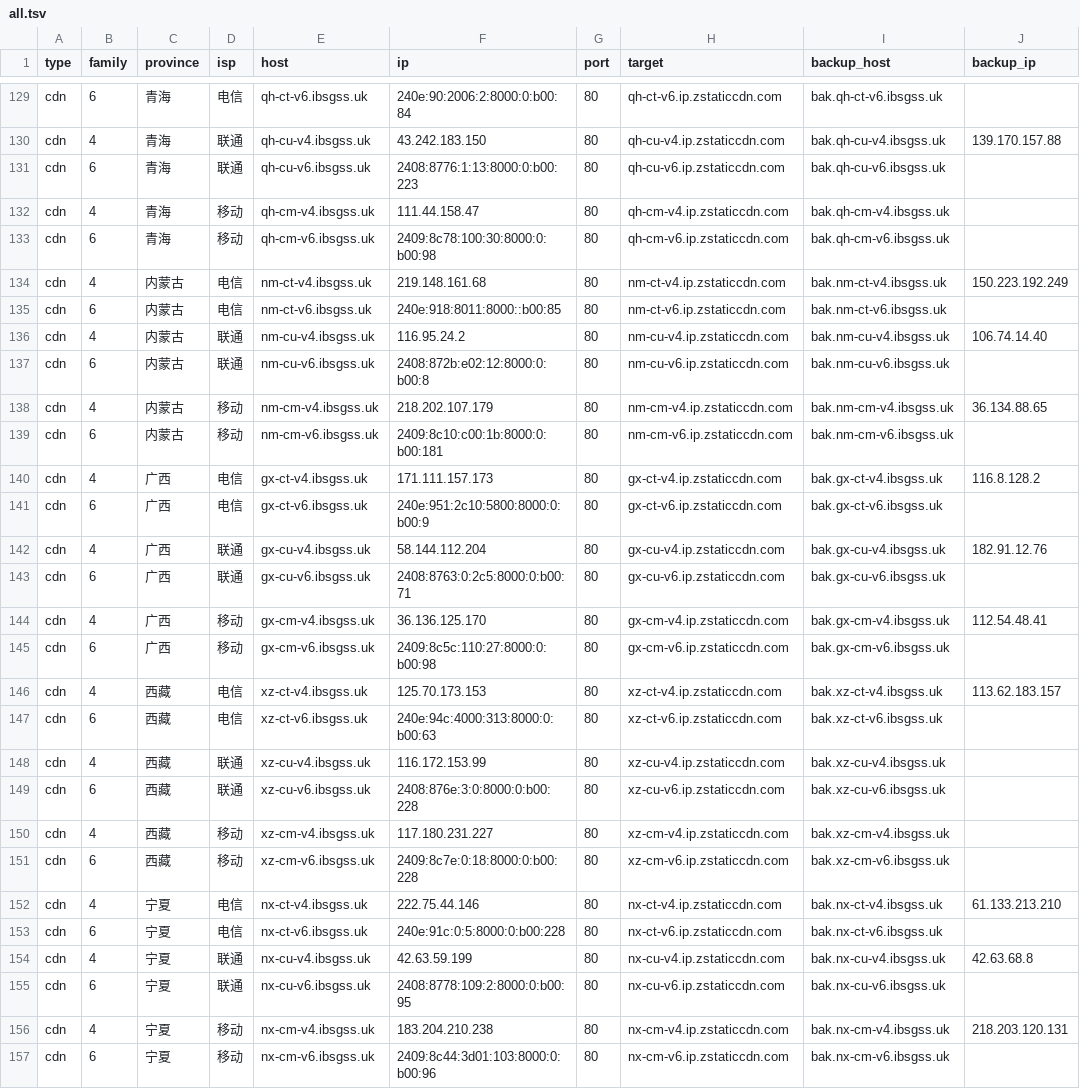
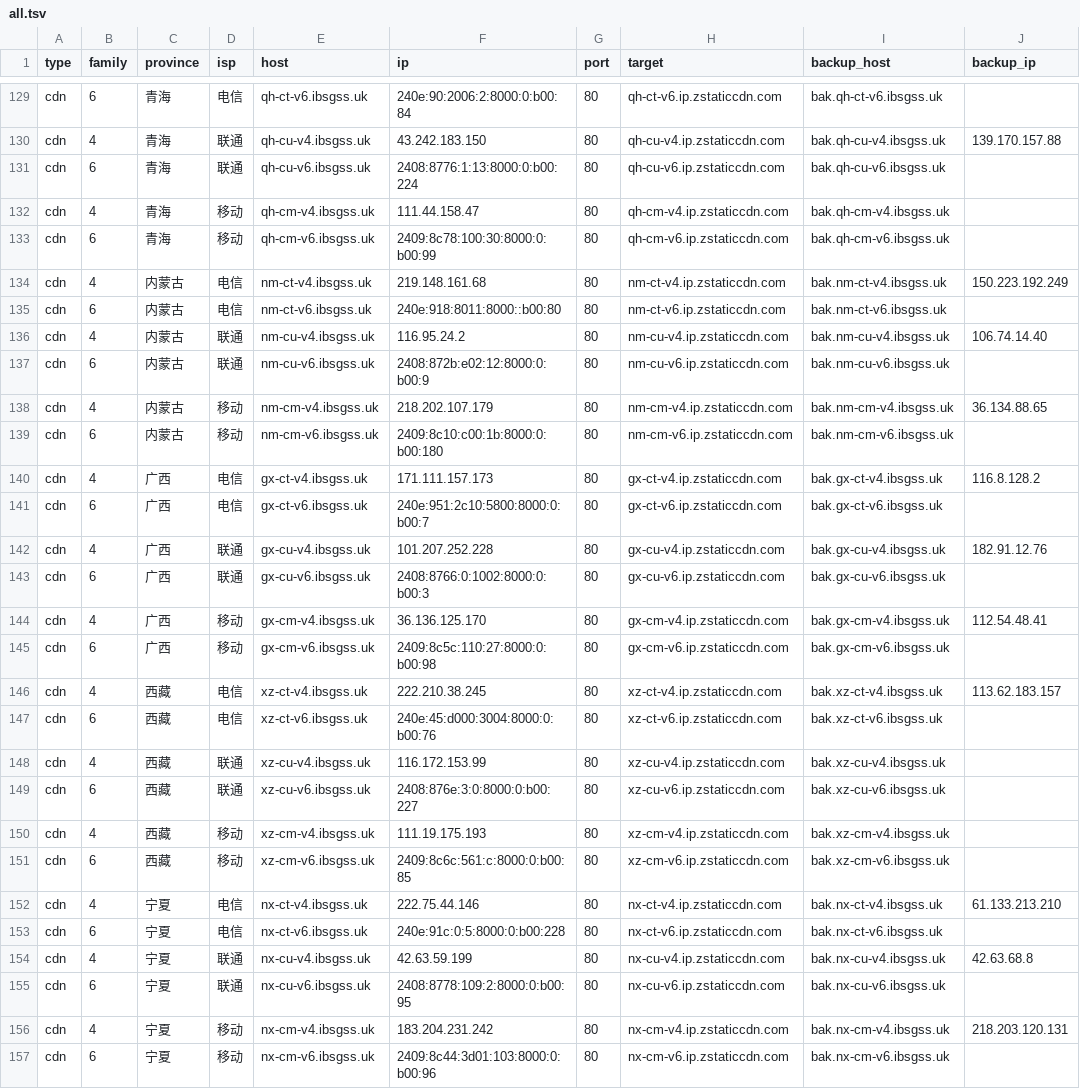
Before and after one commit to Tozward/TcpQuality, a TSV file: nodes/all.tsv, drawn as a sheet; only a part is shown, gaps mark what is left out; the diff covers the shown part only; the diff names each change by its address in the sheet, - before the commit and + after, or states it on an @@ line.

```diff
--- a/nodes/all.tsv
+++ b/nodes/all.tsv
-F131 (ip): 2408:8776:1:13:8000:0:b00:223
+F131 (ip): 2408:8776:1:13:8000:0:b00:224
-F133 (ip): 2409:8c78:100:30:8000:0:b00:98
+F133 (ip): 2409:8c78:100:30:8000:0:b00:99
-F135 (ip): 240e:918:8011:8000::b00:85
+F135 (ip): 240e:918:8011:8000::b00:80
-F137 (ip): 2408:872b:e02:12:8000:0:b00:8
+F137 (ip): 2408:872b:e02:12:8000:0:b00:9
-F139 (ip): 2409:8c10:c00:1b:8000:0:b00:181
+F139 (ip): 2409:8c10:c00:1b:8000:0:b00:180
-F141 (ip): 240e:951:2c10:5800:8000:0:b00:9
+F141 (ip): 240e:951:2c10:5800:8000:0:b00:7
-F142 (ip): 58.144.112.204
+F142 (ip): 101.207.252.228
-F143 (ip): 2408:8763:0:2c5:8000:0:b00:71
+F143 (ip): 2408:8766:0:1002:8000:0:b00:3
-F146 (ip): 125.70.173.153
+F146 (ip): 222.210.38.245
-F147 (ip): 240e:94c:4000:313:8000:0:b00:63
+F147 (ip): 240e:45:d000:3004:8000:0:b00:76
-F149 (ip): 2408:876e:3:0:8000:0:b00:228
+F149 (ip): 2408:876e:3:0:8000:0:b00:227
-F150 (ip): 117.180.231.227
+F150 (ip): 111.19.175.193
-F151 (ip): 2409:8c7e:0:18:8000:0:b00:228
+F151 (ip): 2409:8c6c:561:c:8000:0:b00:85
-F156 (ip): 183.204.210.238
+F156 (ip): 183.204.231.242
```
Also changed, not shown: 129 edited cells elsewhere in this file, nodes/cdn.tsv, nodes/cernet.tsv, 4 other files.
